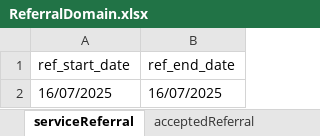
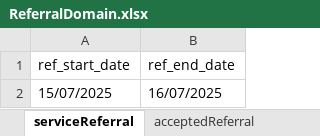
Before and after one commit to manojvyavahare27/C4Automation, an Excel workbook: ExcelFiles/ReferralDomain.xlsx, sheet serviceReferral, drawn as a sheet; values as stored, in another font and other column widths than the file's, no borders; the diff names each change by its address in the sheet, - before the commit and + after, or states it on an @@ line.

Commit message:
Referral changes

```diff
--- a/ExcelFiles/ReferralDomain.xlsx (sheet serviceReferral)
+++ b/ExcelFiles/ReferralDomain.xlsx (sheet serviceReferral)
-A2 (ref_start_date): 16/07/2025
+A2 (ref_start_date): 15/07/2025
```
Also changed, not shown: ExcelFiles/PharmacyDomain.xlsx, 9 other files.
